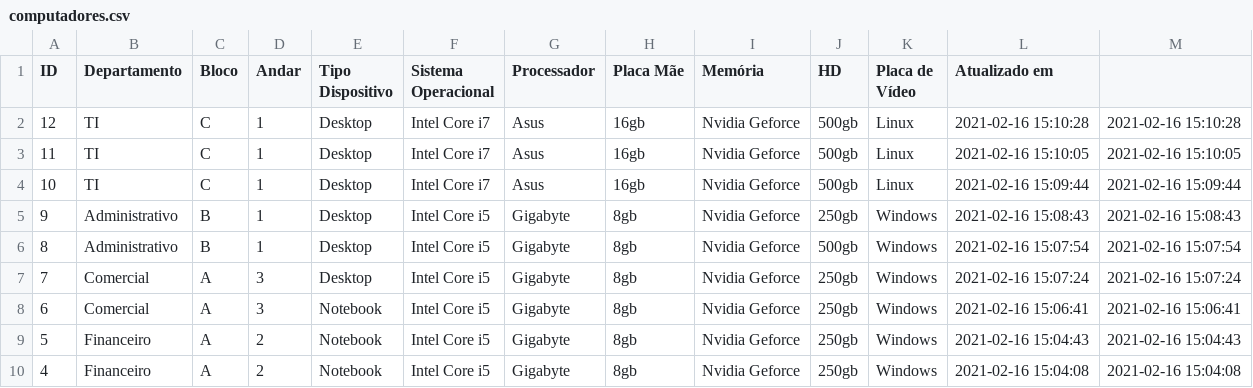
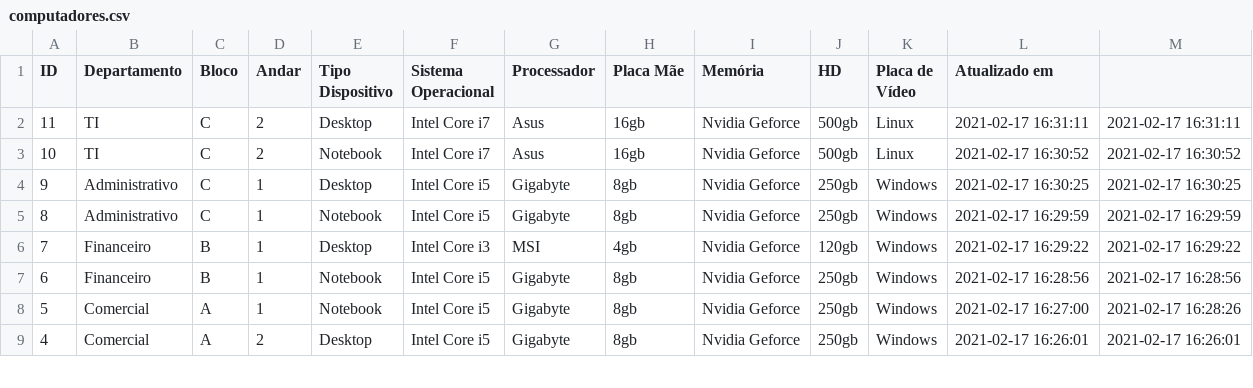
Before and after one commit to alexandremoraiscosta/desafio_kabum, a CSV file: computadores/files/computadores.csv, drawn as a sheet; only a part is shown; the diff covers the shown part only.

```diff
--- a/computadores/files/computadores.csv
+++ b/computadores/files/computadores.csv
@@ -1,10 +1,9 @@
 ID,Departamento,Bloco,Andar,"Tipo Dispositivo","Sistema Operacional",Processador,"Placa Mãe",Memória,HD,"Placa de Vídeo","Atualizado em"
-12,TI,C,1,Desktop,Intel Core i7,Asus,16gb,Nvidia Geforce,500gb,Linux,2021-02-16 15:10:28,2021-02-16 15:10:28
-11,TI,C,1,Desktop,Intel Core i7,Asus,16gb,Nvidia Geforce,500gb,Linux,2021-02-16 15:10:05,2021-02-16 15:10:05
-10,TI,C,1,Desktop,Intel Core i7,Asus,16gb,Nvidia Geforce,500gb,Linux,2021-02-16 15:09:44,2021-02-16 15:09:44
-9,Administrativo,B,1,Desktop,Intel Core i5, Gigabyte ,8gb,Nvidia Geforce,250gb,Windows,2021-02-16 15:08:43,2021-02-16 15:08:43
-8,Administrativo,B,1,Desktop,Intel Core i5, Gigabyte ,8gb,Nvidia Geforce,500gb,Windows,2021-02-16 15:07:54,2021-02-16 15:07:54
-7,Comercial,A,3,Desktop,Intel Core i5, Gigabyte ,8gb,Nvidia Geforce,250gb,Windows,2021-02-16 15:07:24,2021-02-16 15:07:24
-6,Comercial,A,3,Notebook,Intel Core i5, Gigabyte ,8gb,Nvidia Geforce,250gb,Windows,2021-02-16 15:06:41,2021-02-16 15:06:41
-5,Financeiro,A,2,Notebook,Intel Core i5, Gigabyte ,8gb,Nvidia Geforce,250gb,Windows,2021-02-16 15:04:43,2021-02-16 15:04:43
-4,Financeiro,A,2,Notebook,Intel Core i5, Gigabyte ,8gb,Nvidia Geforce,250gb,Windows,2021-02-16 15:04:08,2021-02-16 15:04:08
+11,TI,C,2,Desktop,Intel Core i7,Asus,16gb,Nvidia Geforce,500gb,Linux,2021-02-17 16:31:11,2021-02-17 16:31:11
+10,TI,C,2,Notebook,Intel Core i7,Asus,16gb,Nvidia Geforce,500gb,Linux,2021-02-17 16:30:52,2021-02-17 16:30:52
+9,Administrativo,C,1,Desktop,Intel Core i5, Gigabyte ,8gb,Nvidia Geforce,250gb,Windows,2021-02-17 16:30:25,2021-02-17 16:30:25
+8,Administrativo,C,1,Notebook,Intel Core i5, Gigabyte ,8gb,Nvidia Geforce,250gb,Windows,2021-02-17 16:29:59,2021-02-17 16:29:59
+7,Financeiro,B,1,Desktop,Intel Core i3,MSI,4gb,Nvidia Geforce,120gb,Windows,2021-02-17 16:29:22,2021-02-17 16:29:22
+6,Financeiro,B,1,Notebook,Intel Core i5, Gigabyte ,8gb,Nvidia Geforce,250gb,Windows,2021-02-17 16:28:56,2021-02-17 16:28:56
+5,Comercial,A,1,Notebook,Intel Core i5, Gigabyte ,8gb,Nvidia Geforce,250gb,Windows,2021-02-17 16:27:00,2021-02-17 16:28:26
+4,Comercial,A,2,Desktop,Intel Core i5, Gigabyte ,8gb,Nvidia Geforce,250gb,Windows,2021-02-17 16:26:01,2021-02-17 16:26:01
```
Also changed, not shown: 12 edited cells elsewhere in this file, 38 other files.
